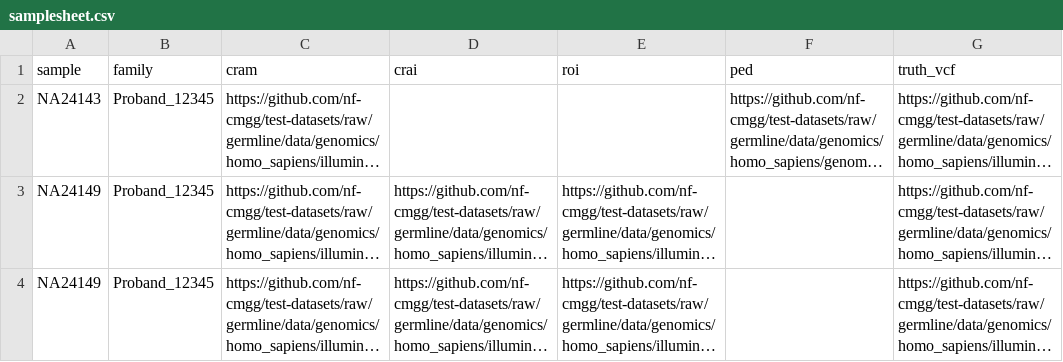
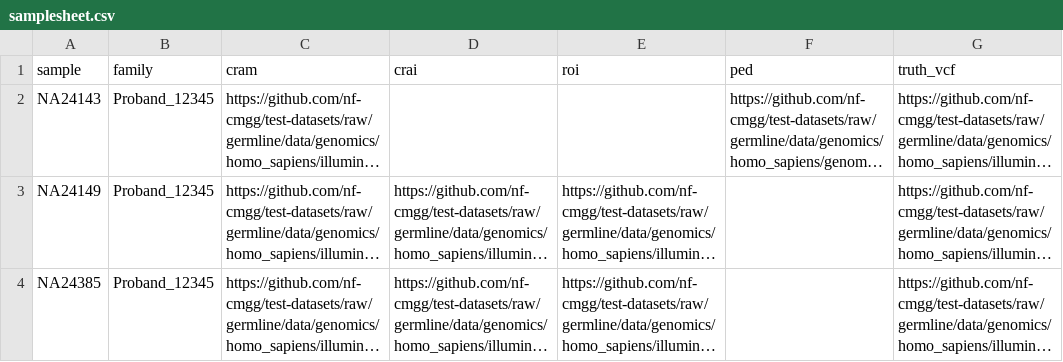
Before and after one commit to nf-cmgg/germline, a CSV file: assets/samplesheet.csv, drawn as a sheet; only a part is shown; long unchanged cells end in …; the diff names each change by its address in the sheet, - before the commit and + after, or states it on an @@ line.

```diff
--- a/assets/samplesheet.csv
+++ b/assets/samplesheet.csv
-A4 (sample): NA24149
+A4 (sample): NA24385
```
Also changed, not shown: 1 other file.
